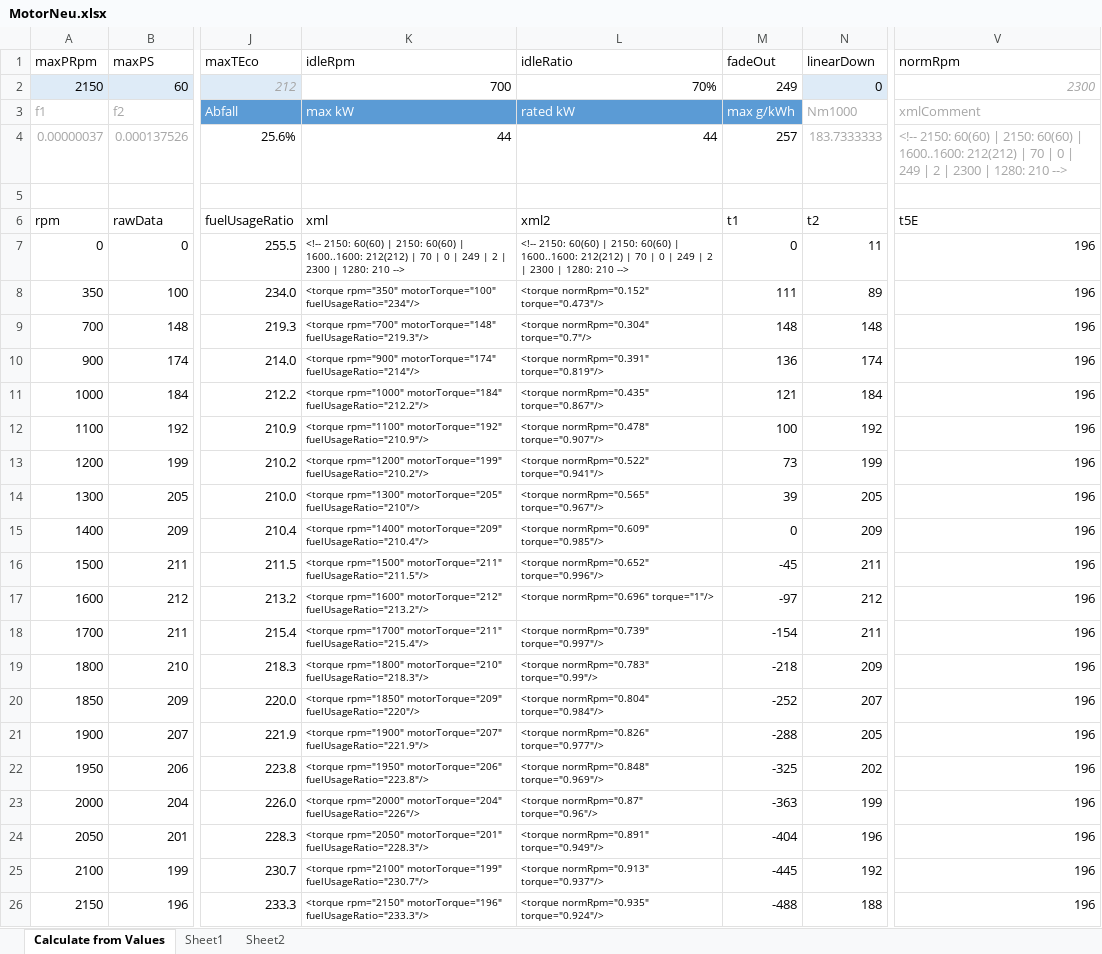
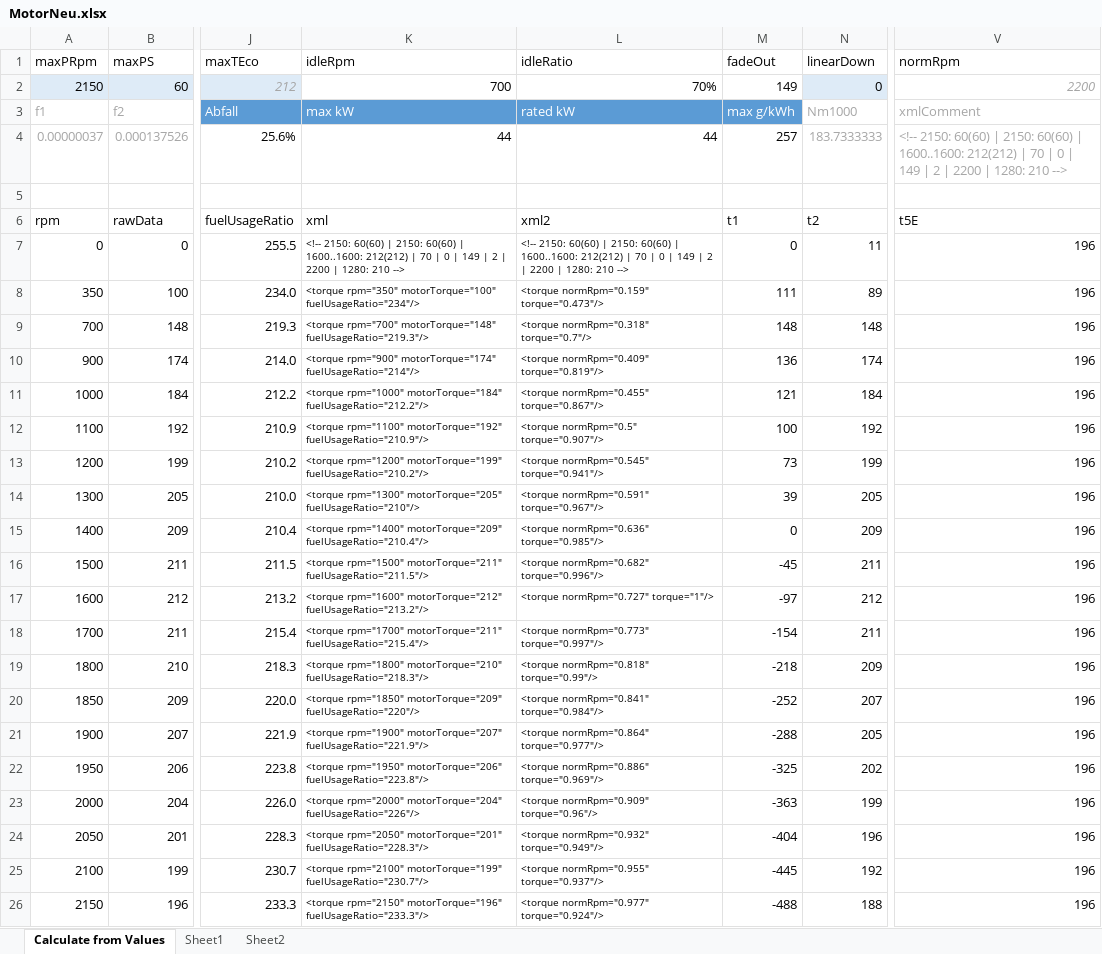
Before and after one commit to Mogli12/GearboxAddon, an Excel workbook: Documents/MotorNeu.xlsx, sheet Calculate from Values, drawn as a sheet; only a part is shown, gaps mark what is left out; values as stored, in another font and other column widths than the file's, no borders; charts and pictures and conditional formats and table styles not drawn; the diff covers the shown part only; the diff names each change by its address in the sheet, - before the commit and + after, or states it on an @@ line.

```diff
--- a/Documents/MotorNeu.xlsx (sheet Calculate from Values)
+++ b/Documents/MotorNeu.xlsx (sheet Calculate from Values)
-M2 (fadeOut): 249
+M2 (fadeOut): 149
-V2 (normRpm): 2300
+V2 (normRpm): 2200
-V4 (normRpm): …0 | 249 | 2 | 2300 | 1280:…
+V4 (normRpm): …0 | 149 | 2 | 2200 | 1280:…
-K7 (idleRpm): …0 | 249 | 2 | 2300 | 1280:…
+K7 (idleRpm): …0 | 149 | 2 | 2200 | 1280:…
-L7 (idleRatio): …0 | 249 | 2 | 2300 | 1280:…
+L7 (idleRatio): …0 | 149 | 2 | 2200 | 1280:…
-L8 (idleRatio): <torque normRpm="0.152" torque="0.473"/>
+L8 (idleRatio): <torque normRpm="0.159" torque="0.473"/>
-L9 (idleRatio): <torque normRpm="0.304" torque="0.7"/>
+L9 (idleRatio): <torque normRpm="0.318" torque="0.7"/>
-L10 (idleRatio): <torque normRpm="0.391" torque="0.819"/>
+L10 (idleRatio): <torque normRpm="0.409" torque="0.819"/>
-L11 (idleRatio): <torque normRpm="0.435" torque="0.867"/>
+L11 (idleRatio): <torque normRpm="0.455" torque="0.867"/>
-L12 (idleRatio): <torque normRpm="0.478" torque="0.907"/>
+L12 (idleRatio): <torque normRpm="0.5" torque="0.907"/>
-L13 (idleRatio): <torque normRpm="0.522" torque="0.941"/>
+L13 (idleRatio): <torque normRpm="0.545" torque="0.941"/>
-L14 (idleRatio): <torque normRpm="0.565" torque="0.967"/>
+L14 (idleRatio): <torque normRpm="0.591" torque="0.967"/>
-L15 (idleRatio): <torque normRpm="0.609" torque="0.985"/>
+L15 (idleRatio): <torque normRpm="0.636" torque="0.985"/>
-L16 (idleRatio): <torque normRpm="0.652" torque="0.996"/>
+L16 (idleRatio): <torque normRpm="0.682" torque="0.996"/>
-L17 (idleRatio): <torque normRpm="0.696" torque="1"/>
+L17 (idleRatio): <torque normRpm="0.727" torque="1"/>
-L18 (idleRatio): <torque normRpm="0.739" torque="0.997"/>
+L18 (idleRatio): <torque normRpm="0.773" torque="0.997"/>
-L19 (idleRatio): <torque normRpm="0.783" torque="0.99"/>
+L19 (idleRatio): <torque normRpm="0.818" torque="0.99"/>
-L20 (idleRatio): <torque normRpm="0.804" torque="0.984"/>
+L20 (idleRatio): <torque normRpm="0.841" torque="0.984"/>
-L21 (idleRatio): <torque normRpm="0.826" torque="0.977"/>
+L21 (idleRatio): <torque normRpm="0.864" torque="0.977"/>
-L22 (idleRatio): <torque normRpm="0.848" torque="0.969"/>
+L22 (idleRatio): <torque normRpm="0.886" torque="0.969"/>
-L23 (idleRatio): <torque normRpm="0.87" torque="0.96"/>
+L23 (idleRatio): <torque normRpm="0.909" torque="0.96"/>
-L24 (idleRatio): <torque normRpm="0.891" torque="0.949"/>
+L24 (idleRatio): <torque normRpm="0.932" torque="0.949"/>
-L25 (idleRatio): <torque normRpm="0.913" torque="0.937"/>
+L25 (idleRatio): <torque normRpm="0.955" torque="0.937"/>
-L26 (idleRatio): <torque normRpm="0.935" torque="0.924"/>
+L26 (idleRatio): <torque normRpm="0.977" torque="0.924"/>
```
Also changed, not shown: 77 edited cells elsewhere in this sheet, formulas that keep their value, charts or pictures, 4 other files.
